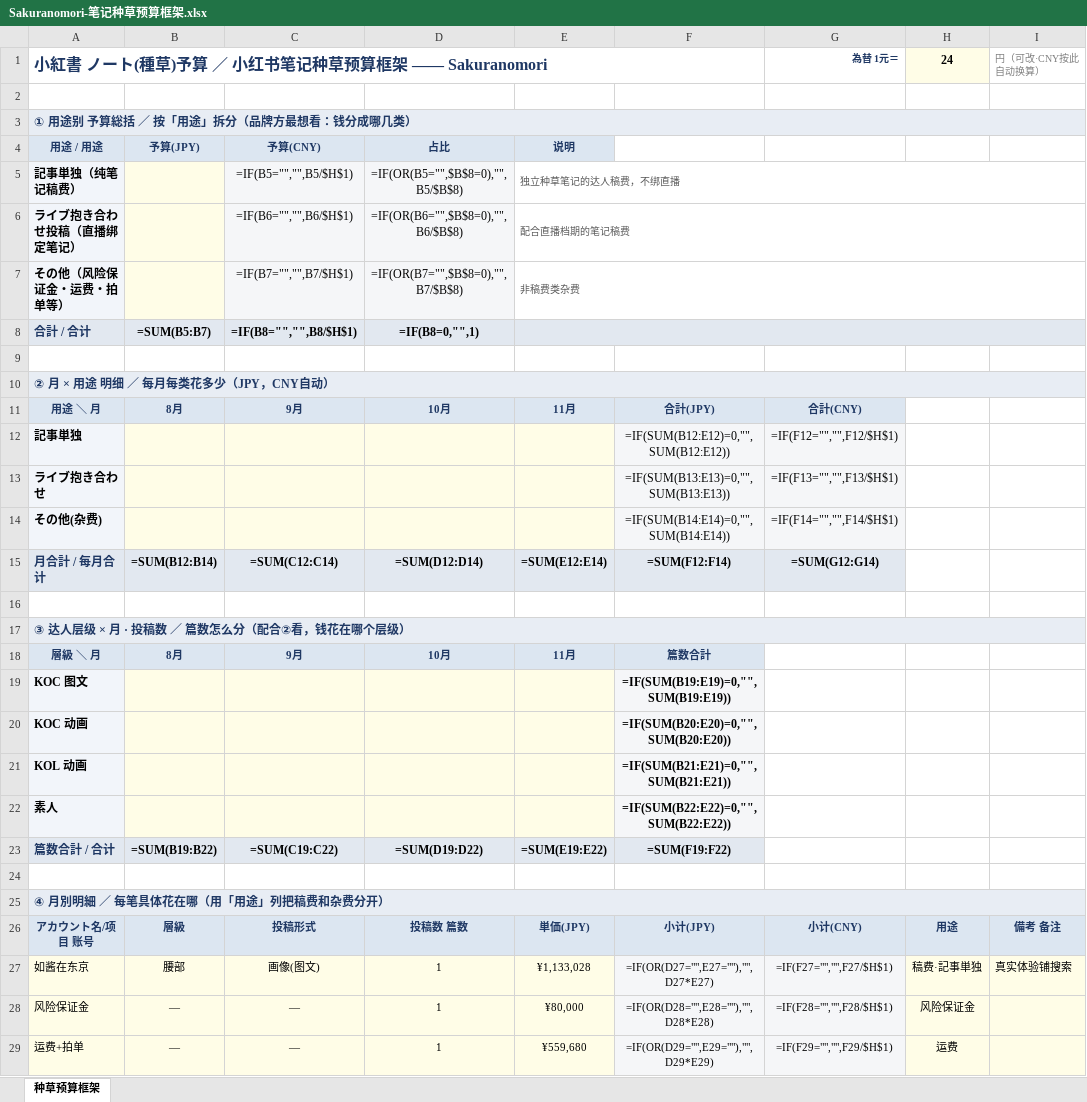
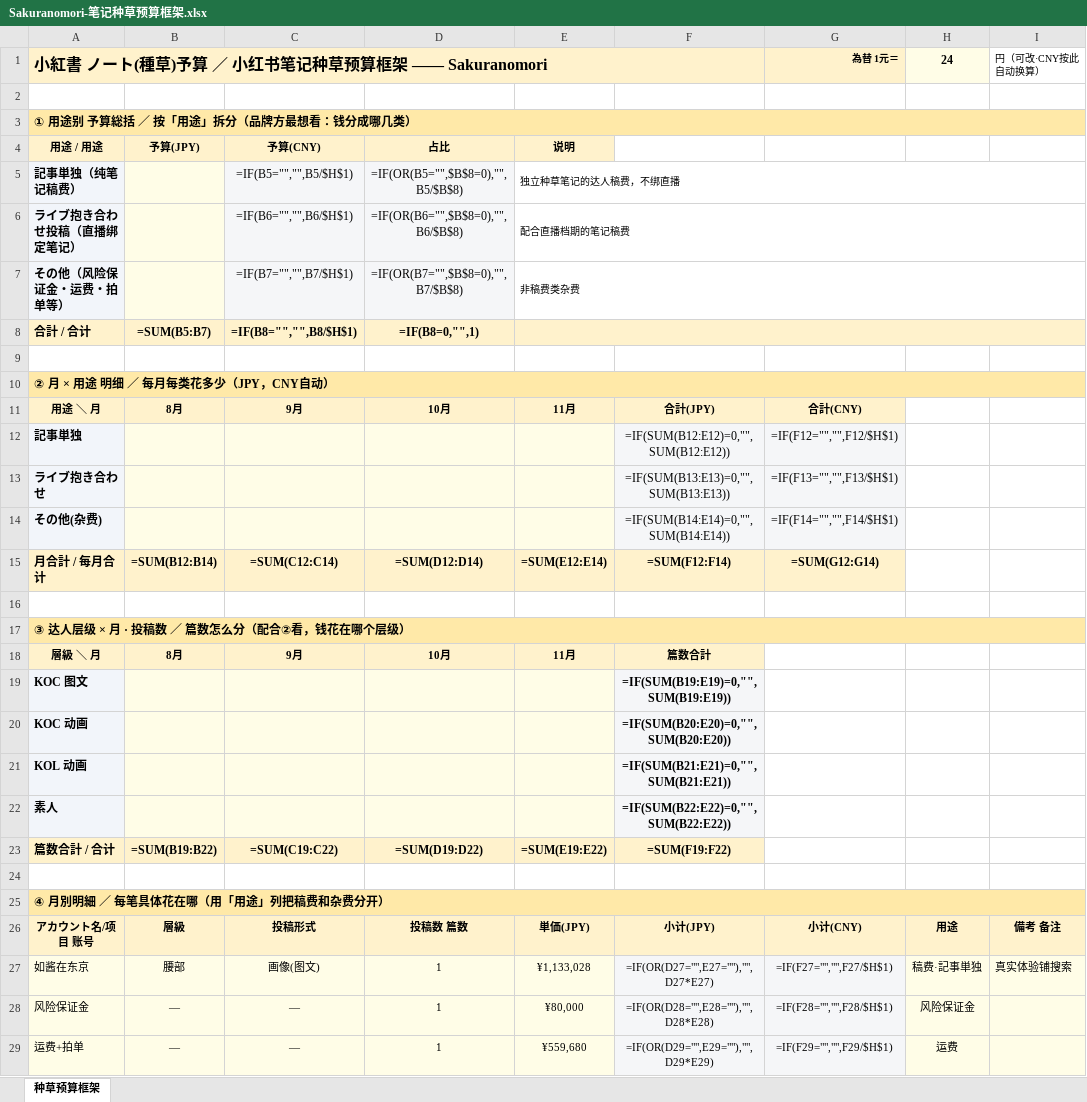
Before and after one commit to caowenwen-boop/-, an Excel workbook: docs/工作/04-营销推广/Sakuranomori种草/Sakuranomori-笔记种草预算框架.xlsx, sheet 种草预算框架, drawn as a sheet; only a part is shown; values as stored, in another font and other column widths than the file's, no borders; formulas without a stored value are shown as written; the diff covers the shown part only; the diff names each change by its address in the sheet, - before the commit and + after, or states it on an @@ line.

```diff
--- a/docs/工作/04-营销推广/Sakuranomori种草/Sakuranomori-笔记种草预算框架.xlsx (sheet 种草预算框架)
+++ b/docs/工作/04-营销推广/Sakuranomori种草/Sakuranomori-笔记种草预算框架.xlsx (sheet 种草预算框架)
-A1:G1 fill: none
+A1:G1 fill: #FFF2CC
-A1 text colour: #1F3864
+A1 text colour: black
-G1 text colour: #1F3864
+G1 text colour: black
-I1 text colour: #808080
+I1 text colour: black
@@ A3 text colour: #1F3864 → black, fill: #E8EDF4 → #FFE9A8 @@
@@ A4:E4 text colour: #1F3864 → black, fill: #DCE6F1 → #FFF2CC @@
-E5:E7 text colour: #595959
+E5:E7 text colour: black
-A8:E8 fill: #E2E8F0
+A8:E8 fill: #FFF2CC
-A8 text colour: #1F3864
+A8 text colour: black
@@ A10 text colour: #1F3864 → black, fill: #E8EDF4 → #FFE9A8 @@
@@ A11:G11 text colour: #1F3864 → black, fill: #DCE6F1 → #FFF2CC @@
-A15:G15 fill: #E2E8F0
+A15:G15 fill: #FFF2CC
-A15 text colour: #1F3864
+A15 text colour: black
@@ A17 text colour: #1F3864 → black, fill: #E8EDF4 → #FFE9A8 @@
@@ A18:F18 text colour: #1F3864 → black, fill: #DCE6F1 → #FFF2CC @@
-A23:F23 fill: #E2E8F0
+A23:F23 fill: #FFF2CC
-A23 text colour: #1F3864
+A23 text colour: black
@@ A25 text colour: #1F3864 → black, fill: #E8EDF4 → #FFE9A8 @@
@@ A26:I26 text colour: #1F3864 → black, fill: #DCE6F1 → #FFF2CC @@
```
Also changed, not shown: cell formats elsewhere in this sheet.
